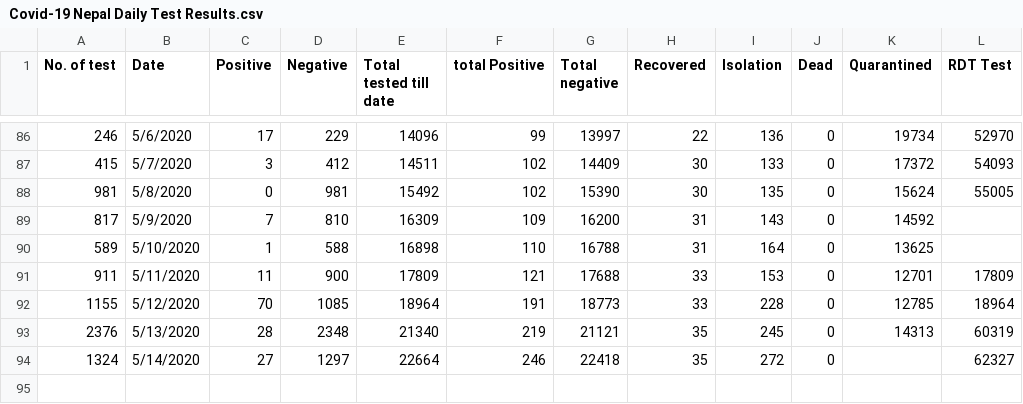
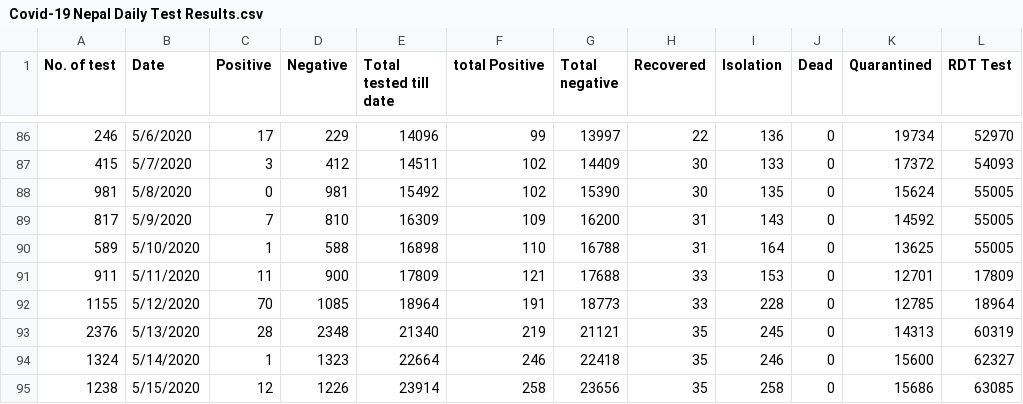
Before and after one commit to kapildevadk/covid19-nepal, a CSV file: Covid-19 Nepal Daily Test Results.csv, drawn as a sheet; only a part is shown, gaps mark what is left out; the diff names each change by its address in the sheet, - before the commit and + after, or states it on an @@ line.

Commit message:
5/15/2020
Updated for 5/15/2020 and made some corrections.

```diff
--- a/Covid-19 Nepal Daily Test Results.csv
+++ b/Covid-19 Nepal Daily Test Results.csv
-L89:L90 (RDT Test): (empty)
+L89:L90 (RDT Test): 55005
-C94 (Positive): 27
+C94 (Positive): 1
-D94 (Negative): 1297
+D94 (Negative): 1323
-I94 (Isolation): 272
+I94 (Isolation): 246
-K94 (Quarantined): (empty)
+K94 (Quarantined): 15600
+row 95: 1238 | 5/15/2020 | 12 | 1226 | 23914 | 258 | 23656 | 35 | 258 | 0 | 15686 | 63085
```
